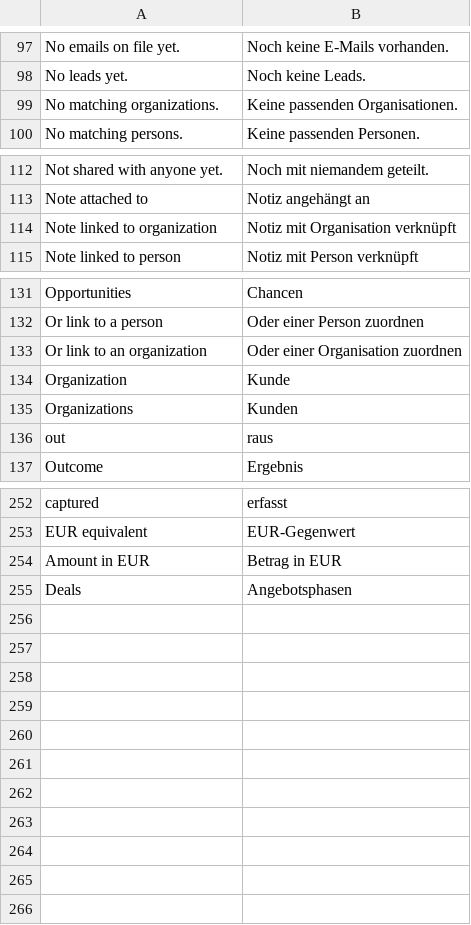
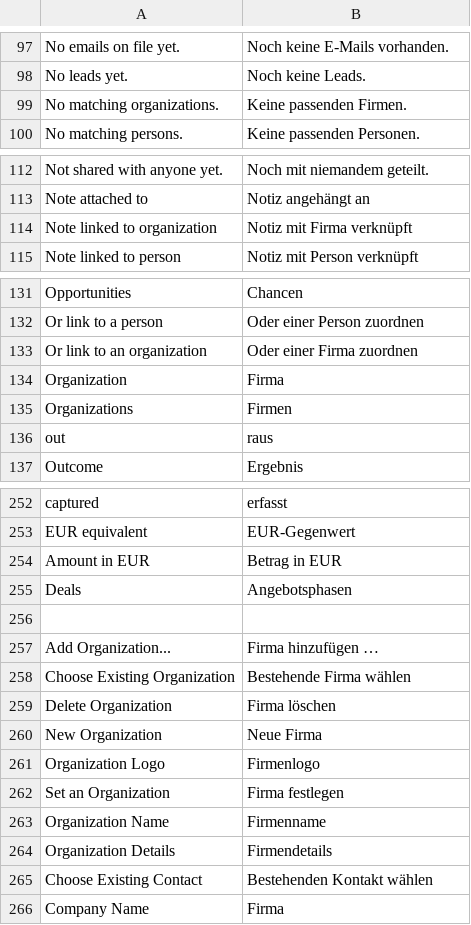
Before and after one commit to dpb97/crm, a CSV file: lcs_integrations/lcs_integrations/translations/de.csv, drawn as a sheet; only a part is shown, gaps mark what is left out; the diff covers the shown part only.

```diff
--- a/lcs_integrations/lcs_integrations/translations/de.csv
+++ b/lcs_integrations/lcs_integrations/translations/de.csv
@@ -98,3 +98,3 @@ No emails on file yet.,Noch keine E-Mails vorhanden.
 No leads yet.,Noch keine Leads.
-No matching organizations.,Keine passenden Organisationen.
+No matching organizations.,Keine passenden Firmen.
 No matching persons.,Keine passenden Personen.
@@ -113,3 +113,3 @@ Not shared with anyone yet.,Noch mit niemandem geteilt.
 Note attached to,Notiz angehängt an
-Note linked to organization,Notiz mit Organisation verknüpft
+Note linked to organization,Notiz mit Firma verknüpft
 Note linked to person,Notiz mit Person verknüpft
@@ -132,5 +132,5 @@ Opportunities,Chancen
 Or link to a person,Oder einer Person zuordnen
-Or link to an organization,Oder einer Organisation zuordnen
-Organization,Kunde
-Organizations,Kunden
+Or link to an organization,Oder einer Firma zuordnen
+Organization,Firma
+Organizations,Firmen
 out,raus
@@ -255 +255,12 @@ Amount in EUR,Betrag in EUR
 Deals,Angebotsphasen
+
+Add Organization...,Firma hinzufügen …
+Choose Existing Organization,Bestehende Firma wählen
+Delete Organization,Firma löschen
+New Organization,Neue Firma
+Organization Logo,Firmenlogo
+Set an Organization,Firma festlegen
+Organization Name,Firmenname
+Organization Details,Firmendetails
+Choose Existing Contact,Bestehenden Kontakt wählen
+Company Name,Firma
```
Also changed, not shown: 1 edited cell elsewhere in this file, 2 other files.
